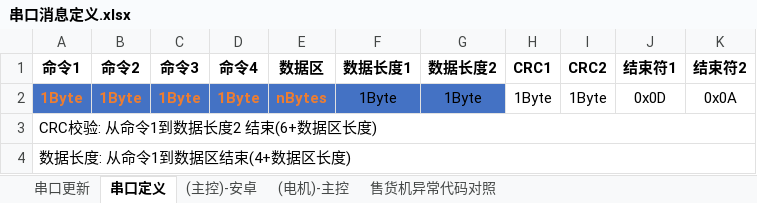
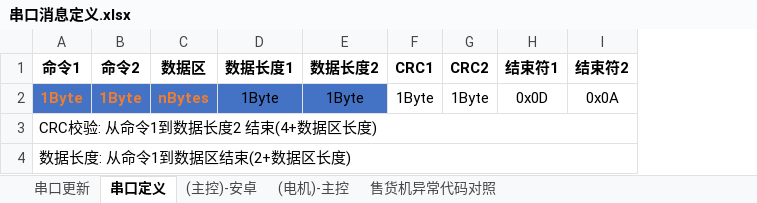
Before and after one commit to marswon/SellingTHD, an Excel workbook: docs/串口消息定义.xlsx, sheet 串口定义, drawn as a sheet; values as stored, in another font and other column widths than the file's, no borders; charts and pictures not drawn; the diff names each change by its address in the sheet, - before the commit and + after, or states it on an @@ line.

```diff
--- a/docs/串口消息定义.xlsx (sheet 串口定义)
+++ b/docs/串口消息定义.xlsx (sheet 串口定义)
-column C (命令3), row 2: 1Byte
-column D (命令4), row 2: 1Byte
-A3 (命令1): CRC校验: 从命令1到数据长度2 结束(6+数据区长度)
+A3 (命令1): CRC校验: 从命令1到数据长度2 结束(4+数据区长度)
-A4 (命令1): 数据长度: 从命令1到数据区结束(4+数据区长度)
+A4 (命令1): 数据长度: 从命令1到数据区结束(2+数据区长度)
```
Also changed, not shown: sheet 串口更新, sheet (主控)-安卓, sheet (电机)-主控, charts or pictures, 4 other files.
